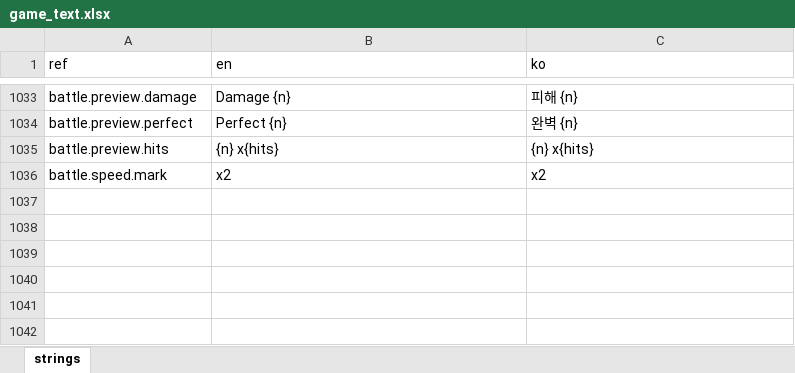
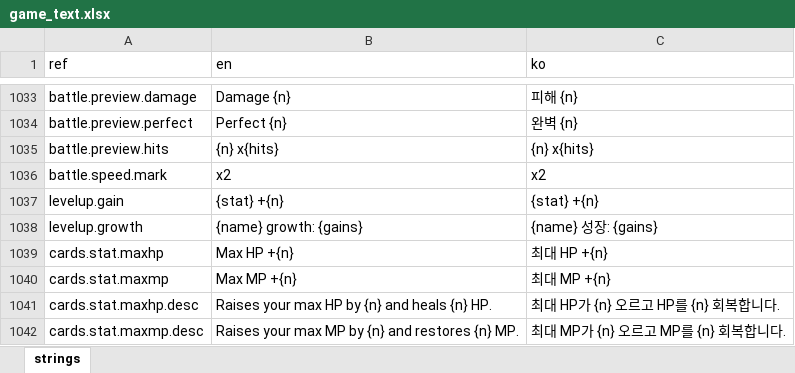
Before and after one commit to miguisanson/DD-Project-GameMaker, an Excel workbook: datafiles/localization/game_text.xlsx, sheet strings, drawn as a sheet; only a part is shown, gaps mark what is left out; values as stored, in another font and other column widths than the file's, no borders; the diff names each change by its address in the sheet, - before the commit and + after, or states it on an @@ line.

```diff
--- a/datafiles/localization/game_text.xlsx (sheet strings)
+++ b/datafiles/localization/game_text.xlsx (sheet strings)
+row 1037: levelup.gain | {stat} +{n} | {stat} +{n}
+row 1038: levelup.growth | {name} growth: {gains} | {name} 성장: {gains}
+row 1039: cards.stat.maxhp | Max HP +{n} | 최대 HP +{n}
+row 1040: cards.stat.maxmp | Max MP +{n} | 최대 MP +{n}
+row 1041: cards.stat.maxhp.desc | Raises your max HP by {n} and heals {n} HP. | 최대 HP가 {n} 오르고 HP를 {n} 회복합니다.
+row 1042: cards.stat.maxmp.desc | Raises your max MP by {n} and restores {n} MP. | 최대 MP가 {n} 오르고 MP를 {n} 회복합니다.
```
Also changed, not shown: 8 other files.
